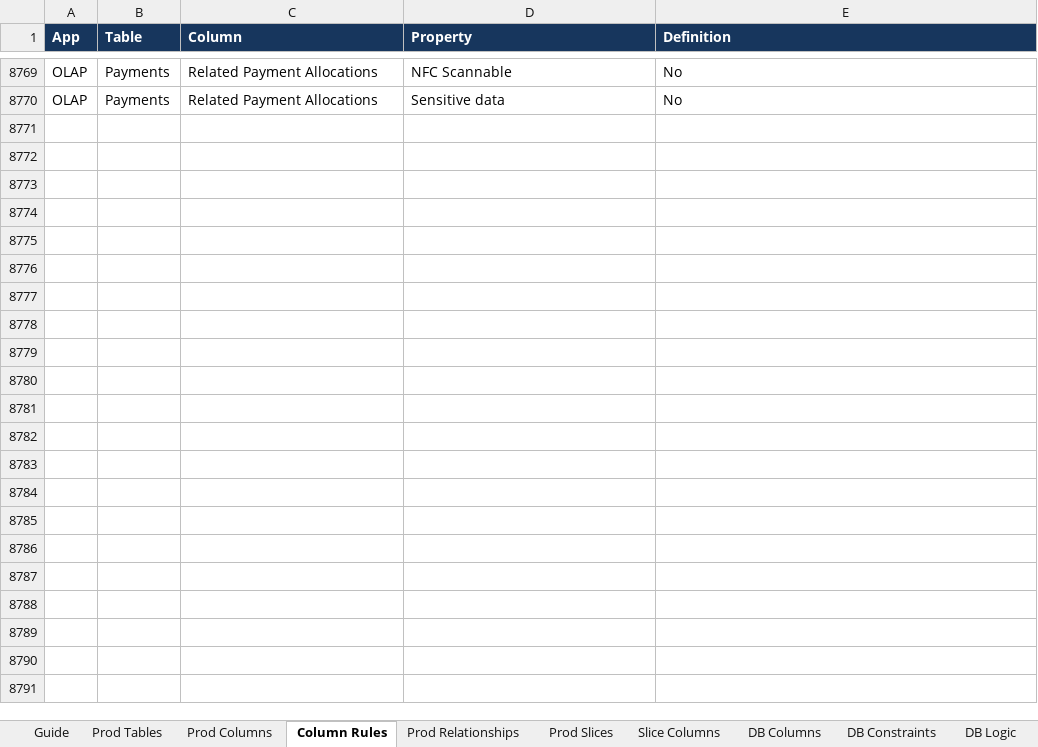
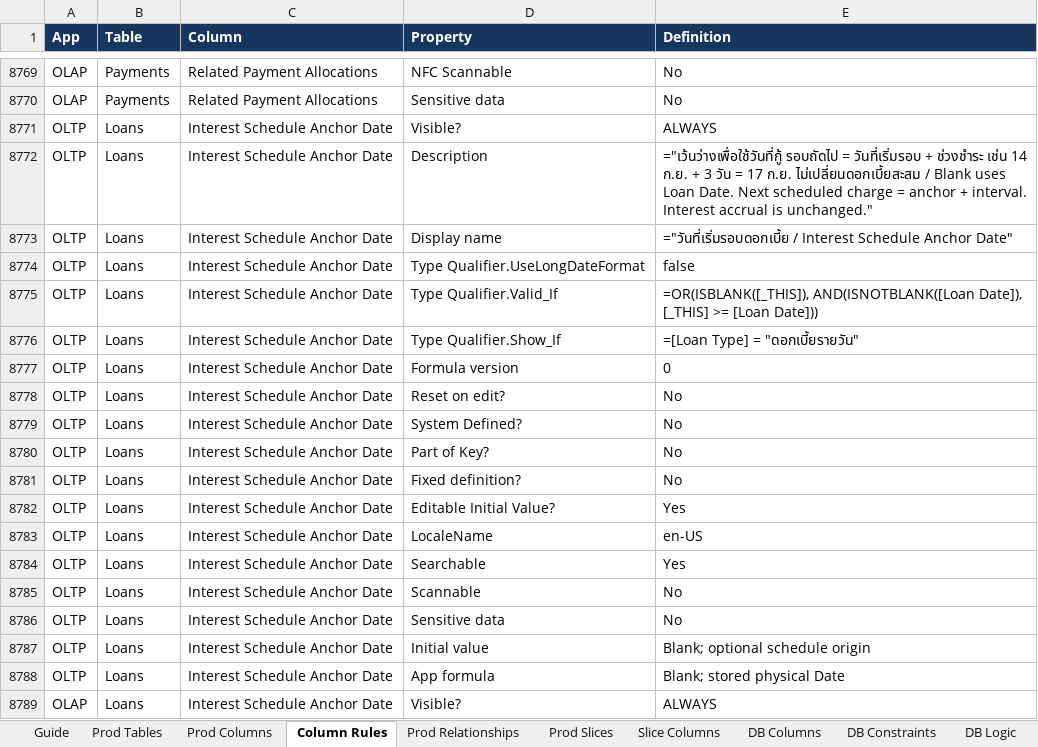
Before and after one commit to welct0407/MW-Credit-App, an Excel workbook: Documents/AppSheet_Data_Dictionary.xlsx, sheet Column Rules, drawn as a sheet; only a part is shown, gaps mark what is left out; values as stored, in another font and other column widths than the file's, no borders; the diff covers the shown part only; the diff names each change by its address in the sheet, - before the commit and + after, or states it on an @@ line.

Commit message:
Promote tested interest schedule anchor to production

```diff
--- a/Documents/AppSheet_Data_Dictionary.xlsx (sheet Column Rules)
+++ b/Documents/AppSheet_Data_Dictionary.xlsx (sheet Column Rules)
+row 8771: OLTP | Loans | Interest Schedule Anchor Date | Visible? | ALWAYS
+row 8772: OLTP | Loans | Interest Schedule Anchor Date | Description | ="เว้นว่างเพื่อใช้วันที่กู้ รอบถัดไป = วันที่เริ่มรอบ + ช่วงชำระ เช่น 14 ก.ย. + 3 วัน = 17 ก.ย. ไม่เปลี่ยนดอกเบี้ยสะสม / Blank uses Loan Date. Next scheduled charge = anchor + interval. Interest accrual is unchanged."
+row 8773: OLTP | Loans | Interest Schedule Anchor Date | Display name | ="วันที่เริ่มรอบดอกเบี้ย / Interest Schedule Anchor Date"
+row 8774: OLTP | Loans | Interest Schedule Anchor Date | Type Qualifier.UseLongDateFormat | false
+row 8775: OLTP | Loans | Interest Schedule Anchor Date | Type Qualifier.Valid_If | =OR(ISBLANK([_THIS]), AND(ISNOTBLANK([Loan Date]), [_THIS] >= [Loan Date]))
+row 8776: OLTP | Loans | Interest Schedule Anchor Date | Type Qualifier.Show_If | =[Loan Type] = "ดอกเบี้ยรายวัน"
+row 8777: OLTP | Loans | Interest Schedule Anchor Date | Formula version | 0
+row 8778: OLTP | Loans | Interest Schedule Anchor Date | Reset on edit? | No
+row 8779: OLTP | Loans | Interest Schedule Anchor Date | System Defined? | No
+row 8780: OLTP | Loans | Interest Schedule Anchor Date | Part of Key? | No
+row 8781: OLTP | Loans | Interest Schedule Anchor Date | Fixed definition? | No
+row 8782: OLTP | Loans | Interest Schedule Anchor Date | Editable Initial Value? | Yes
+row 8783: OLTP | Loans | Interest Schedule Anchor Date | LocaleName | en-US
+row 8784: OLTP | Loans | Interest Schedule Anchor Date | Searchable | Yes
+row 8785: OLTP | Loans | Interest Schedule Anchor Date | Scannable | No
+row 8786: OLTP | Loans | Interest Schedule Anchor Date | Sensitive data | No
+row 8787: OLTP | Loans | Interest Schedule Anchor Date | Initial value | Blank; optional schedule origin
+row 8788: OLTP | Loans | Interest Schedule Anchor Date | App formula | Blank; stored physical Date
+row 8789: OLAP | Loans | Interest Schedule Anchor Date | Visible? | ALWAYS
```
Also changed, not shown: 17 added rows elsewhere in this sheet, sheet Dev Differences, sheet Prod Tables, sheet Prod Columns, sheet Guide, sheet DB Constraints, sheet DB Columns, 1 more sheet, 25 other files.
